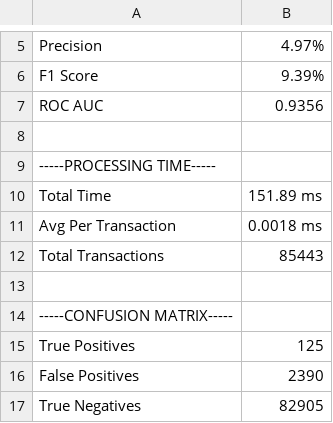
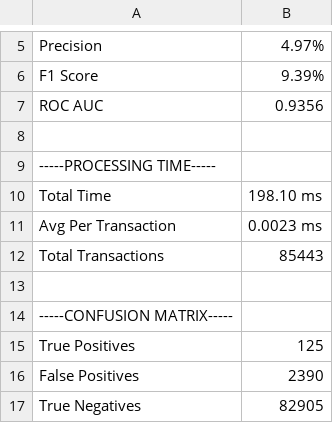
Before and after one commit to Ray-e19/CSC_492_Project, a CSV file: results/metrics_summary.csv, drawn as a sheet; only a part is shown, gaps mark what is left out.

```diff
--- a/results/metrics_summary.csv
+++ b/results/metrics_summary.csv
@@ -9,4 +9,4 @@ ROC AUC,0.9356
 -----PROCESSING TIME-----
-Total Time,151.89 ms
-Avg Per Transaction,0.0018 ms
+Total Time,198.10 ms
+Avg Per Transaction,0.0023 ms
 Total Transactions,85443
```
Also changed, not shown: results/error_report.csv, 2 other files.
